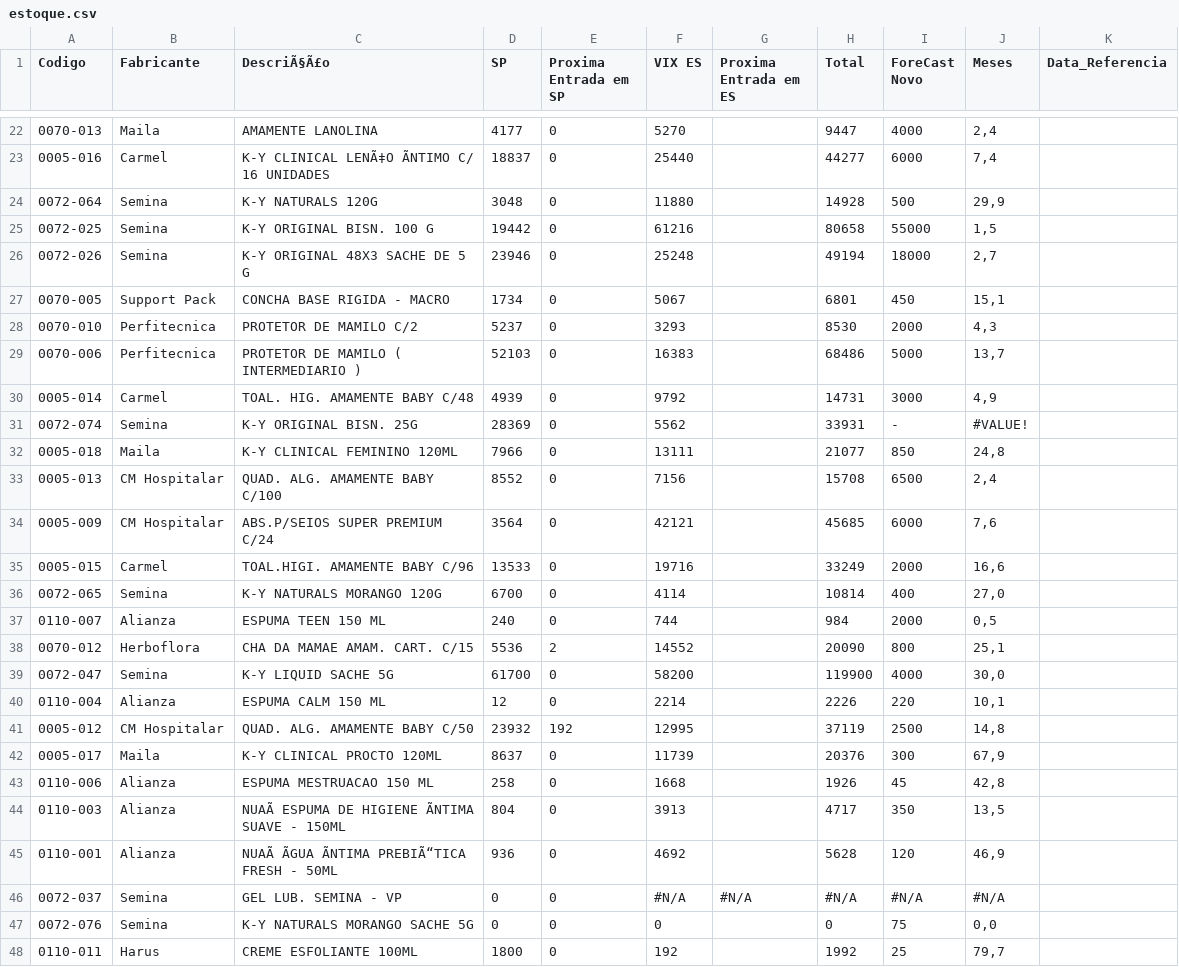
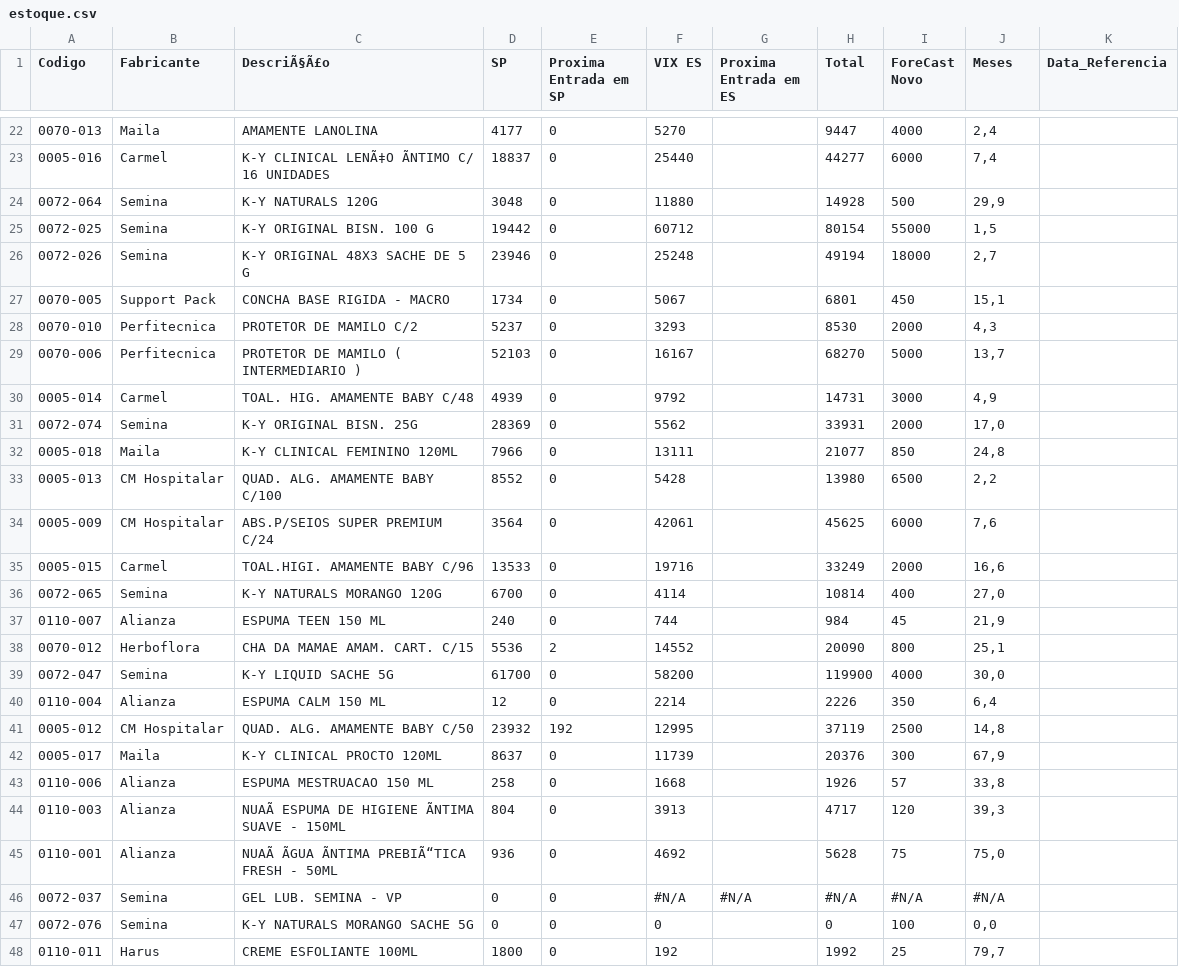
Before and after one commit to GabrielSalim7/Estoque, a CSV file: estoque.csv, drawn as a sheet; only a part is shown, gaps mark what is left out; the diff covers the shown part only; the diff names each change by its address in the sheet, - before the commit and + after, or states it on an @@ line.

```diff
--- a/estoque.csv
+++ b/estoque.csv
-F25 (VIX ES): 61216
+F25 (VIX ES): 60712
-H25 (Total): 80658
+H25 (Total): 80154
-F29 (VIX ES): 16383
+F29 (VIX ES): 16167
-H29 (Total): 68486
+H29 (Total): 68270
-I31 (ForeCast Novo): -
+I31 (ForeCast Novo): 2000
-J31 (Meses): #VALUE!
+J31 (Meses): 17,0
-F33 (VIX ES): 7156
+F33 (VIX ES): 5428
-H33 (Total): 15708
+H33 (Total): 13980
-J33 (Meses): 2,4
+J33 (Meses): 2,2
-F34 (VIX ES): 42121
+F34 (VIX ES): 42061
-H34 (Total): 45685
+H34 (Total): 45625
-I37 (ForeCast Novo): 2000
+I37 (ForeCast Novo): 45
-J37 (Meses): 0,5
+J37 (Meses): 21,9
-I40 (ForeCast Novo): 220
+I40 (ForeCast Novo): 350
-J40 (Meses): 10,1
+J40 (Meses): 6,4
-I43 (ForeCast Novo): 45
+I43 (ForeCast Novo): 57
-J43 (Meses): 42,8
+J43 (Meses): 33,8
-I44 (ForeCast Novo): 350
+I44 (ForeCast Novo): 120
-J44 (Meses): 13,5
+J44 (Meses): 39,3
-I45 (ForeCast Novo): 120
+I45 (ForeCast Novo): 75
-J45 (Meses): 46,9
+J45 (Meses): 75,0
-I47 (ForeCast Novo): 75
+I47 (ForeCast Novo): 100
```
Also changed, not shown: 25 edited cells elsewhere in this file.
